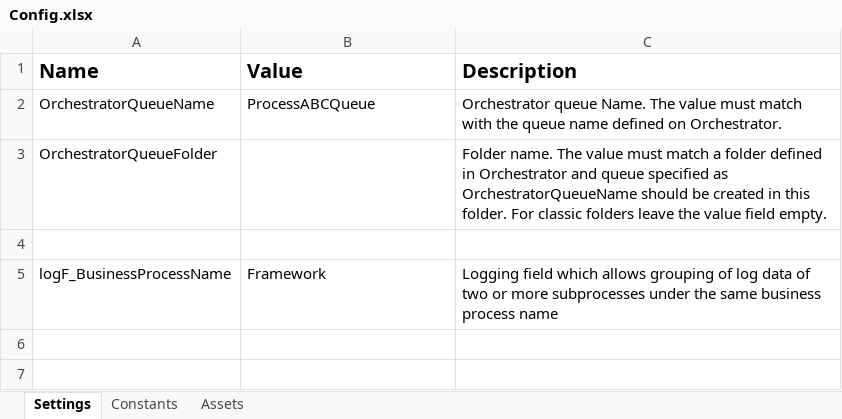
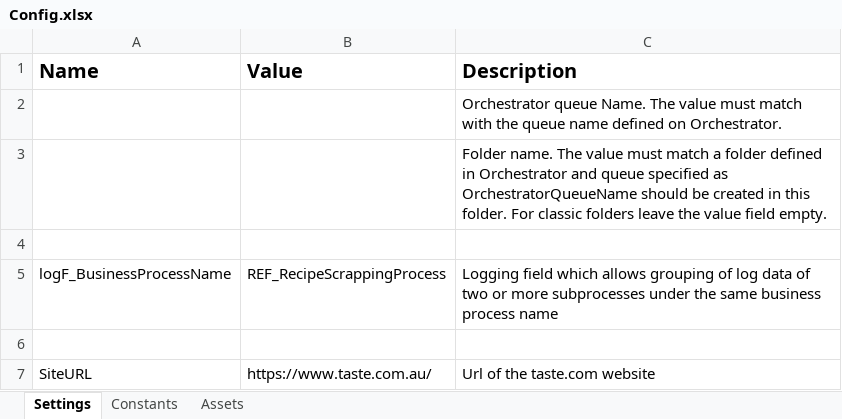
Before and after one commit to matanguihanCharl/REF-recipe-scrapping-process, an Excel workbook: Data/Config.xlsx, sheet Settings, drawn as a sheet; values as stored, in another font and other column widths than the file's, no borders; the diff names each change by its address in the sheet, - before the commit and + after, or states it on an @@ line.

```diff
--- a/Data/Config.xlsx (sheet Settings)
+++ b/Data/Config.xlsx (sheet Settings)
-A2 (Name): OrchestratorQueueName
+A2 (Name): (empty)
-B2 (Value): ProcessABCQueue
+B2 (Value): (empty)
-A3 (Name): OrchestratorQueueFolder
+A3 (Name): (empty)
-B5 (Value): Framework
+B5 (Value): REF_RecipeScrappingProcess
+row 6: (empty)
+row 7: SiteURL | https://www.taste.com.au/ | Url of the taste.com website
```
Also changed, not shown: 2 other files.
